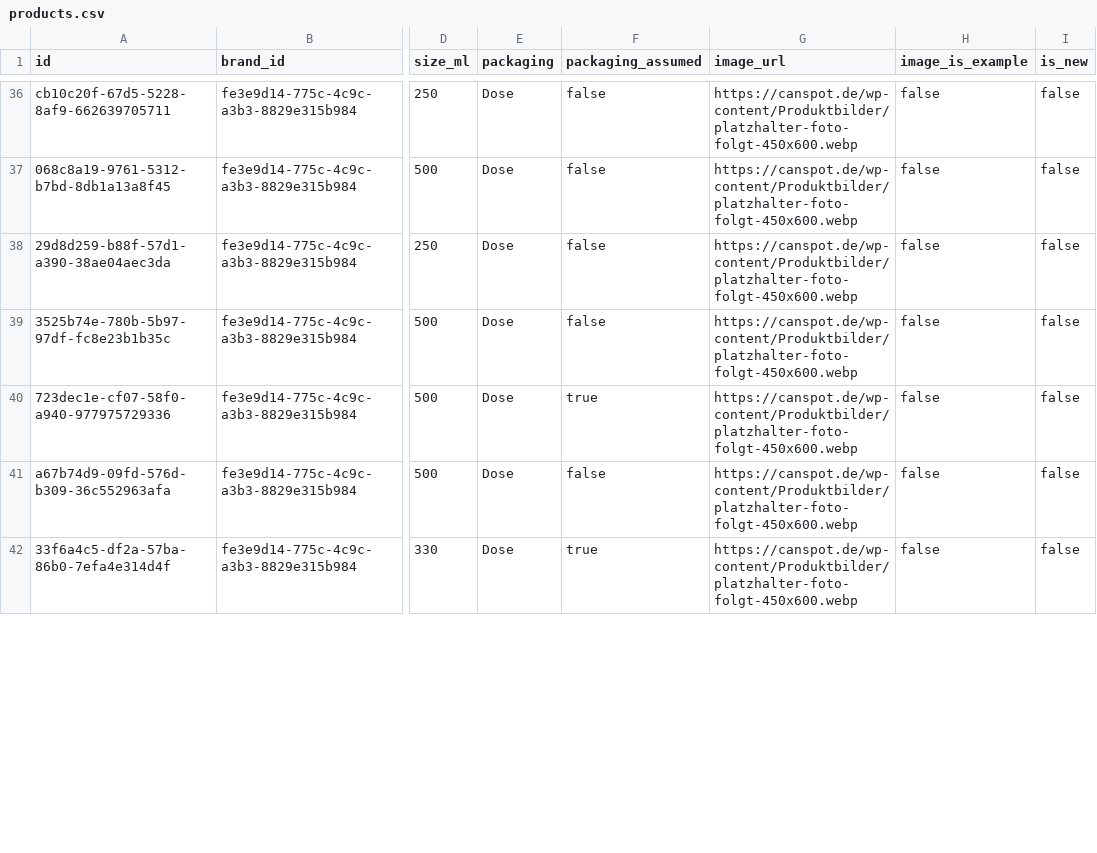
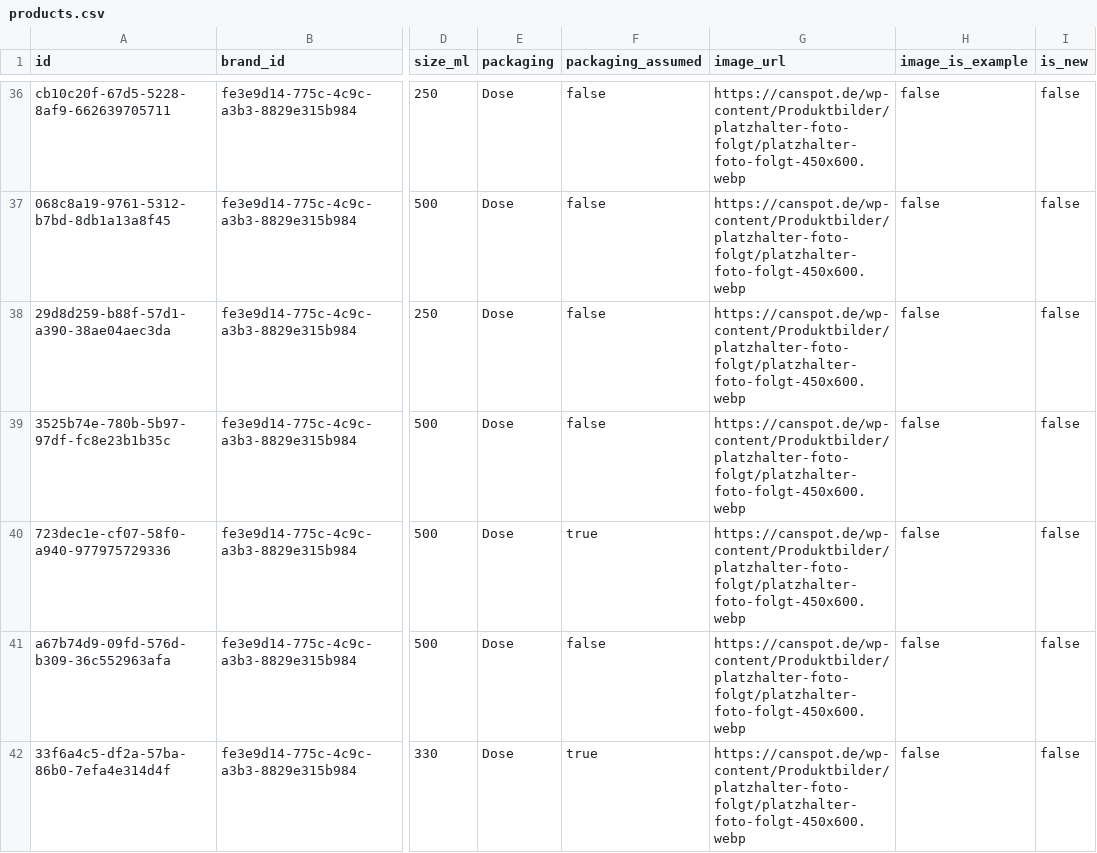
Before and after one commit to CanspotOrga/canspotapp, a CSV file: supabase/data/products.csv, drawn as a sheet; only a part is shown, gaps mark what is left out; the diff covers the shown part only; the diff names each change by its address in the sheet, - before the commit and + after, or states it on an @@ line.

Commit message:
Platzhalterbild: neuer Pfad Produktbilder/platzhalter-foto-folgt/ in seed.sql, products.csv und SQL-Dateien

```diff
--- a/supabase/data/products.csv
+++ b/supabase/data/products.csv
-G36:G42 (image_url): https://canspot.de/wp-content/Produktbilder/platzhalter-foto-folgt-450x600.webp
+G36:G42 (image_url): https://canspot.de/wp-content/Produktbilder/platzhalter-foto-folgt/platzhalter-foto-folgt-450x600.webp
```
Also changed, not shown: 72 edited cells elsewhere in this file, 3 other files.
